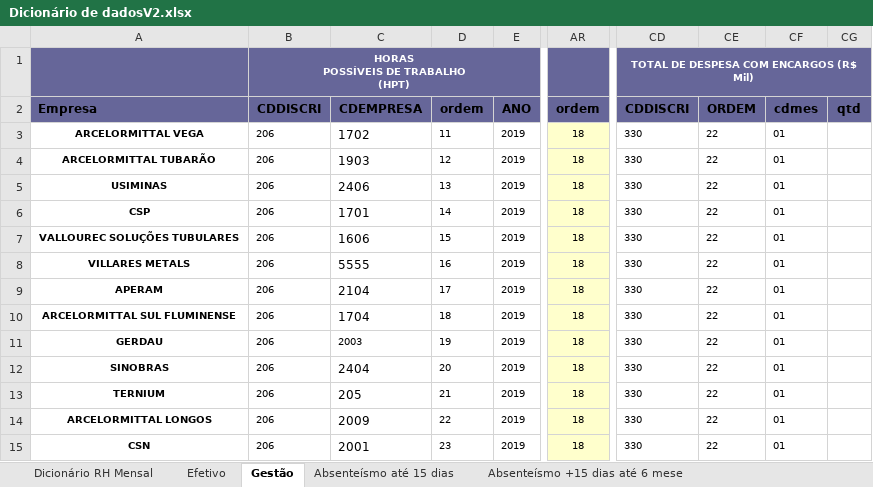
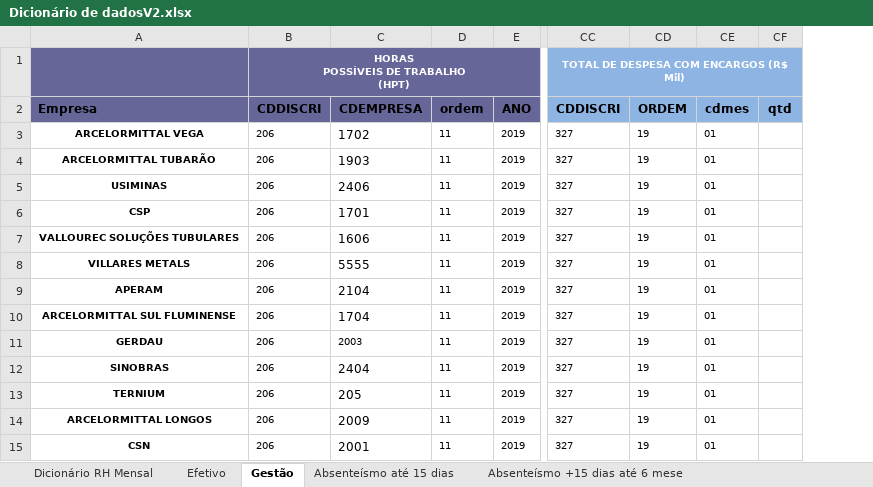
Before and after one commit to moreiraweb/ImportarExcel, an Excel workbook: Arquivos/Dicionário de dadosV2.xlsx, sheet Gestão, drawn as a sheet; only a part is shown, gaps mark what is left out; values as stored, in another font and other column widths than the file's, no borders; charts and pictures not drawn; removed rows and columns are numbered as before the commit, all else as after; the diff names each change by its address in the sheet, - before the commit and + after, or states it on an @@ line.

```diff
--- a/Arquivos/Dicionário de dadosV2.xlsx (sheet Gestão)
+++ b/Arquivos/Dicionário de dadosV2.xlsx (sheet Gestão)
-column D, rows 2-15: ordem | 11 | 12 | 13 | 14 | 15 | 16 | 17 | 18 | 19 | 20 | 21 | 22 | 23
+column D, rows 2-15: ordem | 11 | 11 | 11 | 11 | 11 | 11 | 11 | 11 | 11 | 11 | 11 | 11 | 11
-column AR, rows 2-15: ordem | 18 | 18 | 18 | 18 | 18 | 18 | 18 | 18 | 18 | 18 | 18 | 18 | 18
-column CD, rows 1-15: TOTAL DE DESPESA COM ENCARGOS (R$ Mil) | CDDISCRI | 330 | 330 | 330 | 330 | 330 | 330 | 330 | 330 | 330 | 330 | 330 | 330 | 330
-column CE, rows 2-15: ORDEM | 22 | 22 | 22 | 22 | 22 | 22 | 22 | 22 | 22 | 22 | 22 | 22 | 22
@@ column CC unhidden, rows 1-15: TOTAL DE DESPESA COM ENCARGOS (R$ Mil) | CDDISCRI | 327 | 327 | 327 | 327 | 327 | 327 | 327 | 327 | 327 | 327 | 327 | 327 | 327 @@
+column CD, rows 2-15: ORDEM | 19 | 19 | 19 | 19 | 19 | 19 | 19 | 19 | 19 | 19 | 19 | 19 | 19
-CE1:CF2 fill: #666699
+CE1:CF2 fill: #8EB4E3
```
Also changed, not shown: charts or pictures, 23 other files.
